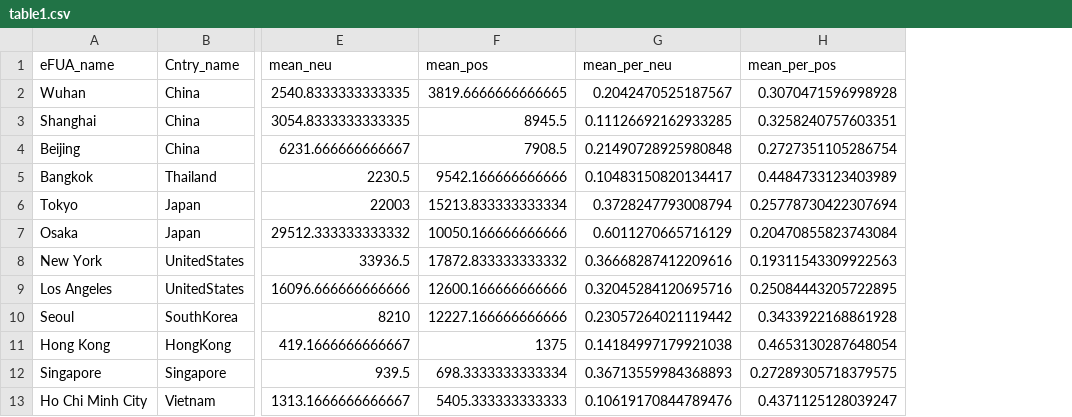
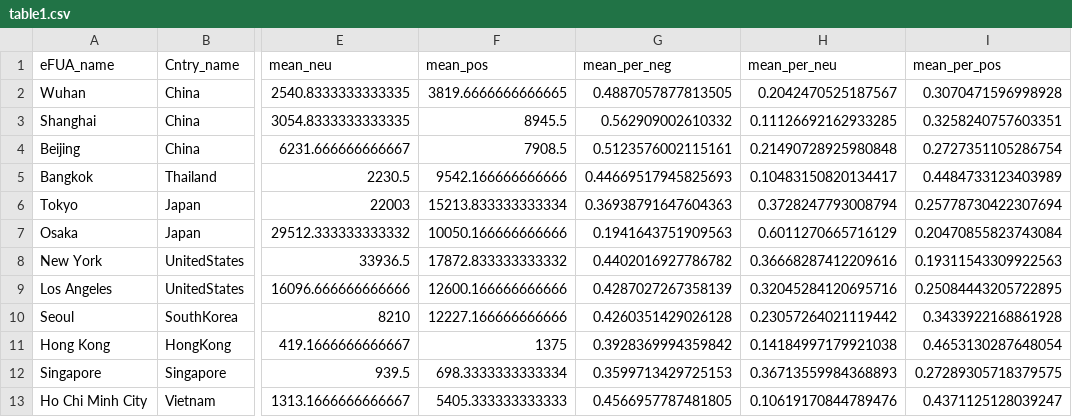
Before and after one commit to fcorowe/covid_energy, a CSV file: outputs/summary/table1.csv, drawn as a sheet; only a part is shown, gaps mark what is left out; the diff names each change by its address in the sheet, - before the commit and + after, or states it on an @@ line.

Commit message:
updated table1

```diff
--- a/outputs/summary/table1.csv
+++ b/outputs/summary/table1.csv
+column G (mean_per_neg), rows 2-13: 0.4887057877813505 | 0.562909002610332 | 0.5123576002115161 | 0.44669517945825693 | 0.36938791647604363 | 0.1941643751909563 | 0.4402016927786782 | 0.4287027267358139 | 0.4260351429026128 | 0.3928369994359842 | 0.3599713429725153 | 0.4566957787481805
```
